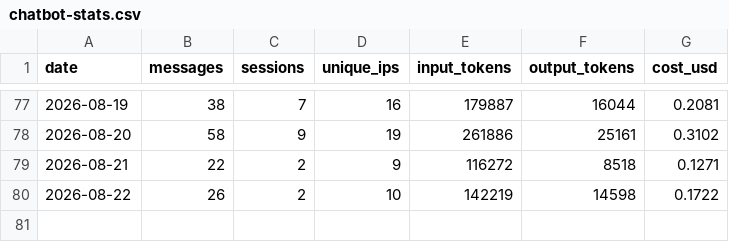
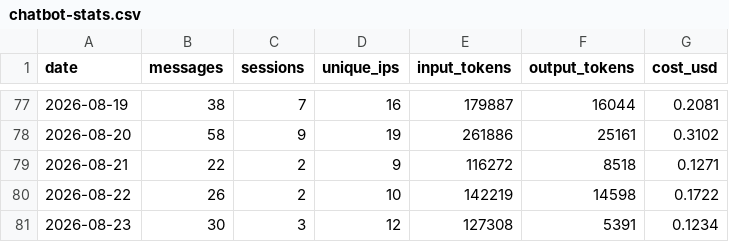
Before and after one commit to wbpowell328/sda-website, a CSV file: chatbot/stats/chatbot-stats.csv, drawn as a sheet; only a part is shown, gaps mark what is left out; the diff names each change by its address in the sheet, - before the commit and + after, or states it on an @@ line.

```diff
--- a/chatbot/stats/chatbot-stats.csv
+++ b/chatbot/stats/chatbot-stats.csv
+row 81: 2026-08-23 | 30 | 3 | 12 | 127308 | 5391 | 0.1234
```
